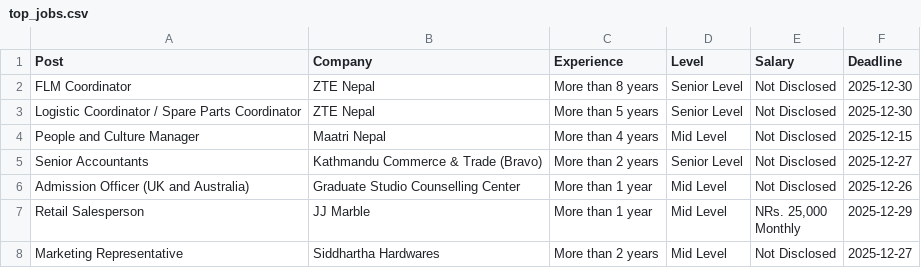
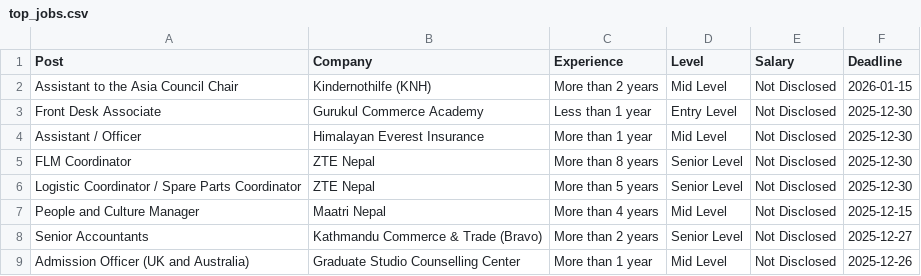
Before and after one commit to dpm24800/merojob-top-jobs-scraper, a CSV file: data/top_jobs.csv, drawn as a sheet; only a part is shown; the shorter side is filled out with more unchanged rows.

```diff
--- a/data/top_jobs.csv
+++ b/data/top_jobs.csv
@@ -1,2 +1,5 @@
 Post,Company,Experience,Level,Salary,Deadline
+Assistant to the Asia Council Chair,Kindernothilfe (KNH),More than 2 years,Mid Level,Not Disclosed,2026-01-15
+Front Desk Associate,Gurukul Commerce Academy,Less than 1 year,Entry Level,Not Disclosed,2025-12-30
+Assistant / Officer,Himalayan Everest Insurance,More than 1 year,Mid Level,Not Disclosed,2025-12-30
 FLM Coordinator,ZTE Nepal,More than 8 years,Senior Level,Not Disclosed,2025-12-30
```
Also changed, not shown: data/by_deadline.csv.
